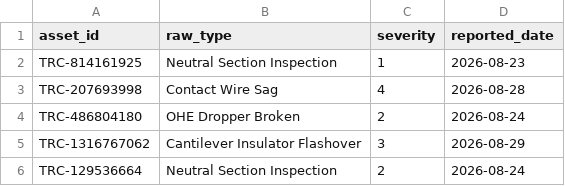
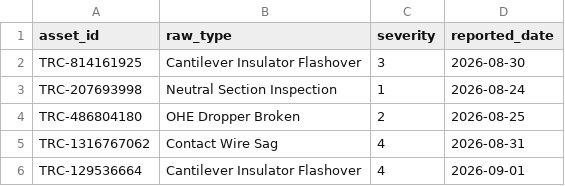
Before and after one commit to sushmitasingh008aug-lgtm/Railway_Project-final-, a CSV file: engine/data_feeds/tdms_traction.csv, drawn as a sheet.

```diff
--- a/engine/data_feeds/tdms_traction.csv
+++ b/engine/data_feeds/tdms_traction.csv
@@ -1,6 +1,6 @@
 asset_id,raw_type,severity,reported_date
-TRC-814161925,Neutral Section Inspection,1,2026-08-23
-TRC-207693998,Contact Wire Sag,4,2026-08-28
-TRC-486804180,OHE Dropper Broken,2,2026-08-24
-TRC-1316767062,Cantilever Insulator Flashover,3,2026-08-29
-TRC-129536664,Neutral Section Inspection,2,2026-08-24
+TRC-814161925,Cantilever Insulator Flashover,3,2026-08-30
+TRC-207693998,Neutral Section Inspection,1,2026-08-24
+TRC-486804180,OHE Dropper Broken,2,2026-08-25
+TRC-1316767062,Contact Wire Sag,4,2026-08-31
+TRC-129536664,Cantilever Insulator Flashover,4,2026-09-01
```
Also changed, not shown: engine/data_feeds/smms_sndt.csv, engine/data_feeds/tms_engineering.csv, 4 other files.
